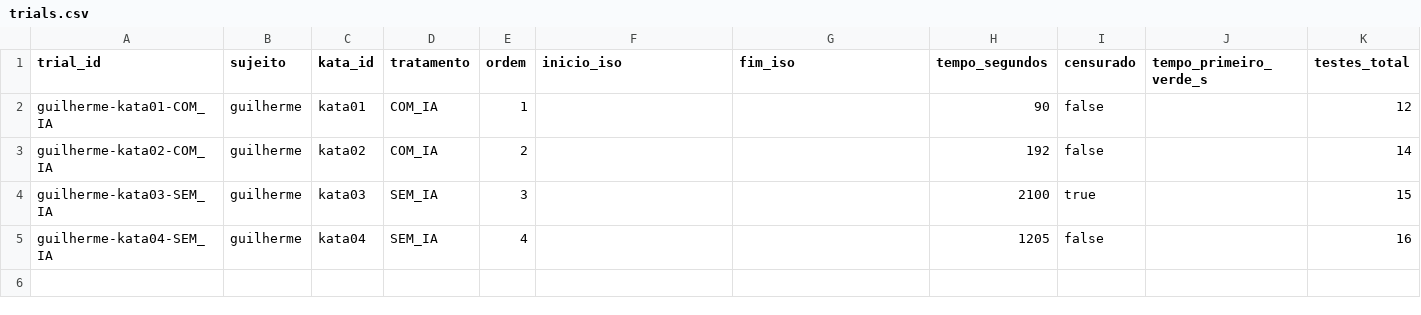
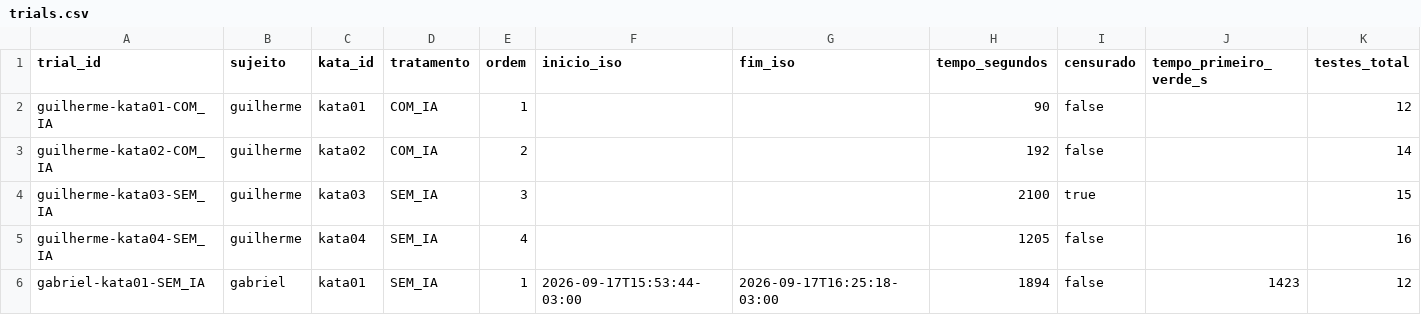
Before and after one commit to Cardosoooo/lab2-experimentacao-software, a CSV file: data/trials.csv, drawn as a sheet; only a part is shown; rows hold the shown columns only; the diff names each change by its address in the sheet, - before the commit and + after, or states it on an @@ line.

Commit message:
feat: #17 executa trial gabriel-kata01-SEM_IA e coleta as metricas

```diff
--- a/data/trials.csv
+++ b/data/trials.csv
+row 6: gabriel-kata01-SEM_IA | gabriel | kata01 | SEM_IA | 1 | 2026-09-17T15:53:44-03:00 | 2026-09-17T16:25:18-03:00 | 1894 | false | 1423 | 12
```
Also changed, not shown: 7 other files.
